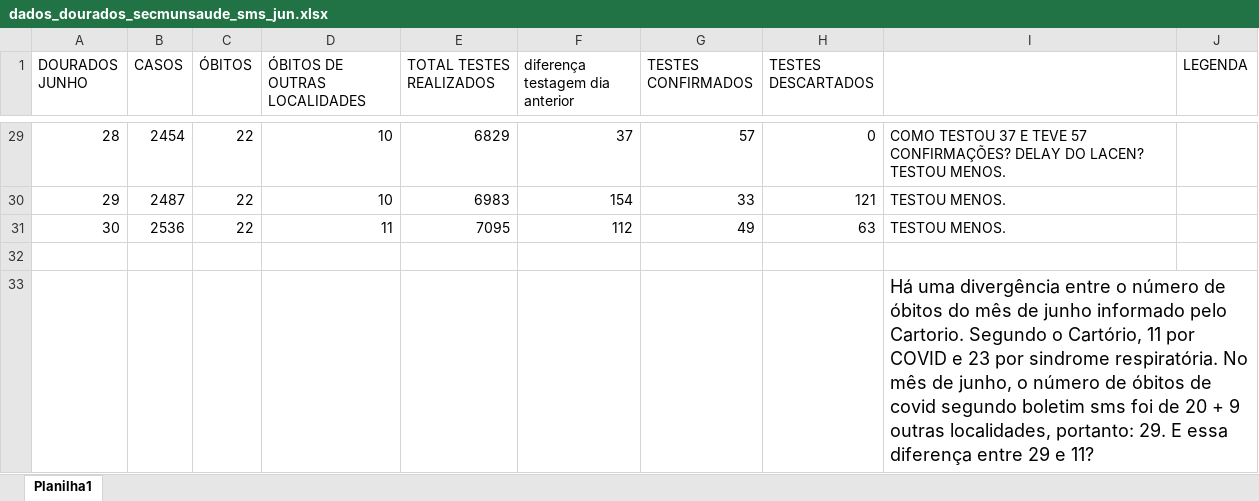
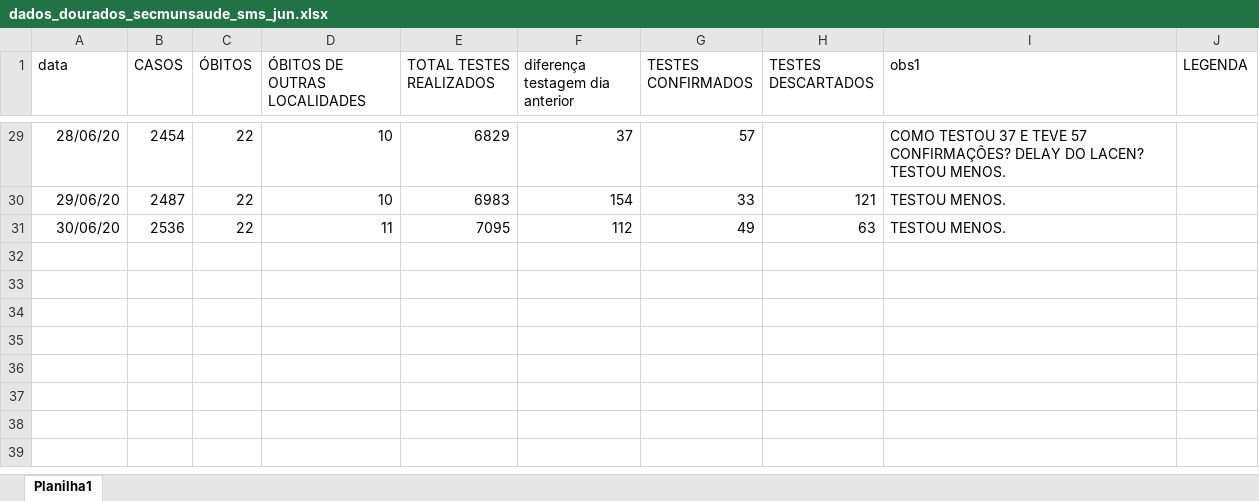
Before and after one commit to 255ribeiro/graficos_covid, an Excel workbook: data/dados_dourados_secmunsaude_sms_jun.xlsx, sheet Planilha1, drawn as a sheet; only a part is shown, gaps mark what is left out; values as stored, in another font and other column widths than the file's, no borders; the diff covers the shown part only; the diff names each change by its address in the sheet, - before the commit and + after, or states it on an @@ line.

```diff
--- a/data/dados_dourados_secmunsaude_sms_jun.xlsx (sheet Planilha1)
+++ b/data/dados_dourados_secmunsaude_sms_jun.xlsx (sheet Planilha1)
-A1: DOURADOS JUNHO
+A1: data
-I1: (empty)
+I1: obs1
-A29 (data): 28
+A29 (data): 28/06/20
-H29 (TESTES DESCARTADOS): 0
+H29 (TESTES DESCARTADOS): (empty)
-A30 (data): 29
+A30 (data): 29/06/20
-A31 (data): 30
+A31 (data): 30/06/20
-row 32: (empty)
-row 33:  |  |  |  |  |  |  |  | Há uma divergência entre o número de óbitos do mês de junho informado pelo Cartorio. Segundo o Cartório, 11 por COVID e 23 por sindrome respiratória. No mês de junho, o número de óbitos de covid segundo boletim sms foi de 20 + 9 outras localidades, portanto: 29. E essa diferença entre 29 e 11?
```
Also changed, not shown: 27 edited cells elsewhere in this sheet, data/dados_dourados_secmunsaude_sms_mai.xlsx, 3 other files.
